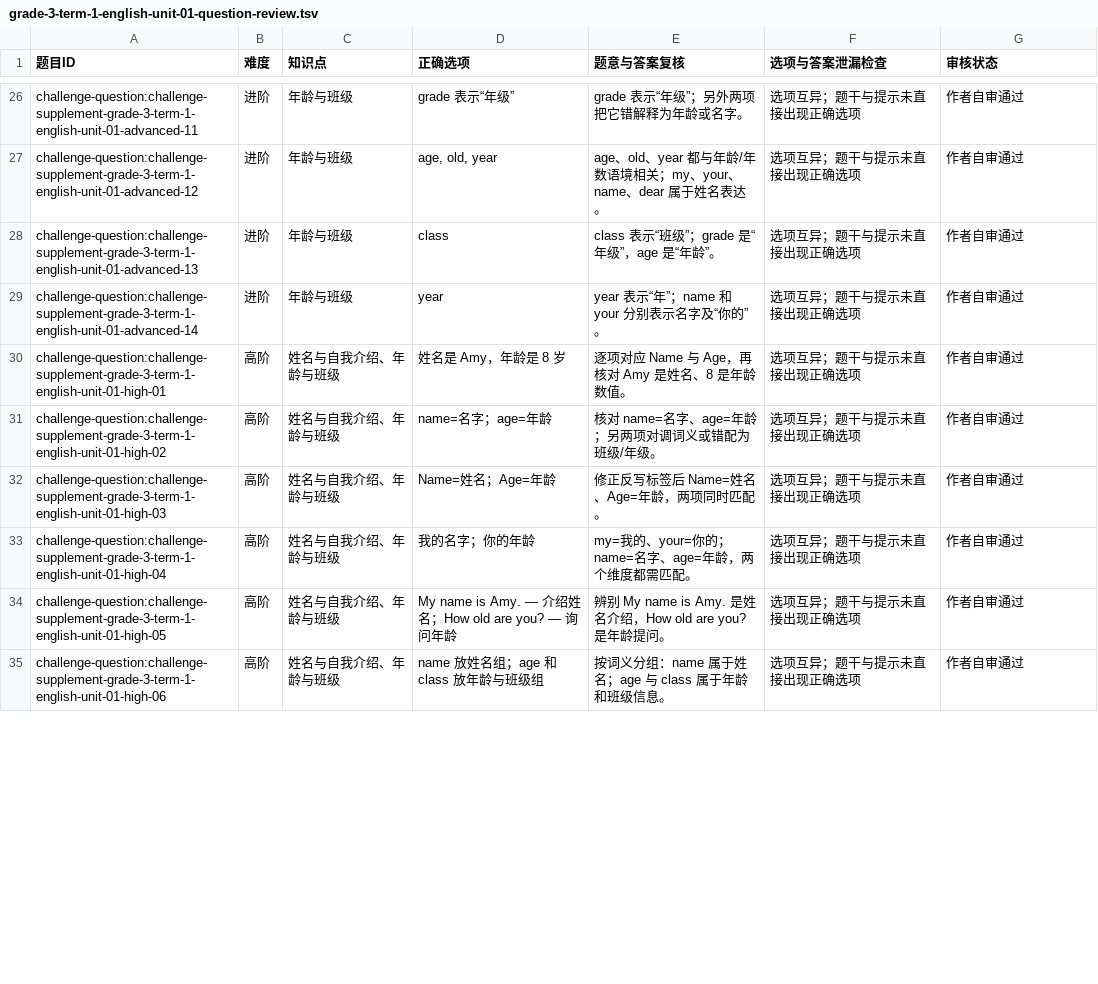
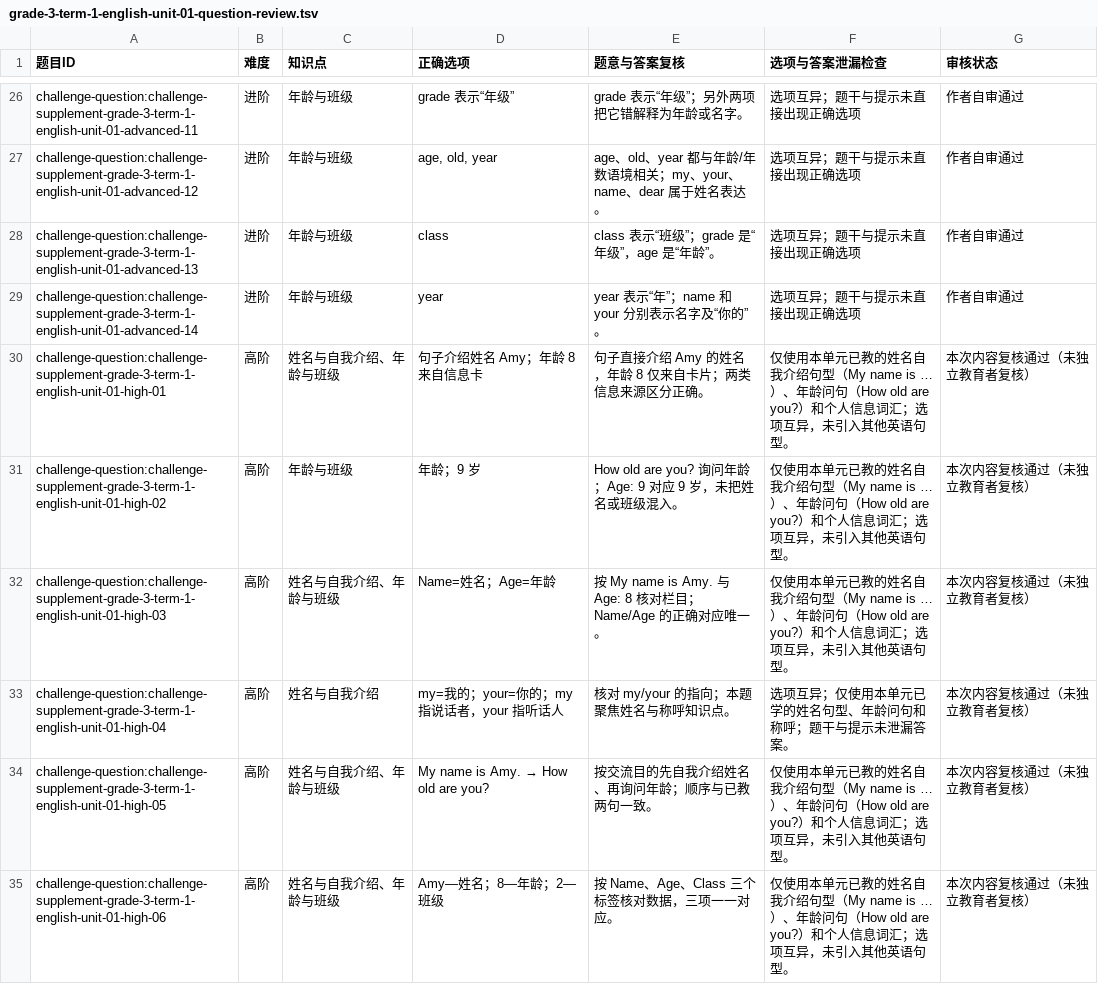
Before and after one commit to naodeng/starry-island, a TSV file: docs/challenges/grade-3-term-1-english-unit-01-question-review.tsv, drawn as a sheet; only a part is shown, gaps mark what is left out; the diff covers the shown part only.

Commit message:
fix(challenges): 修复题目复核发现的问题

```diff
--- a/docs/challenges/grade-3-term-1-english-unit-01-question-review.tsv
+++ b/docs/challenges/grade-3-term-1-english-unit-01-question-review.tsv
@@ -29,7 +29,7 @@ challenge-question:challenge-supplement-grade-3-term-1-english-unit-01-advanced-
 challenge-question:challenge-supplement-grade-3-term-1-english-unit-01-advanced-14	进阶	年龄与班级	year	year 表示“年”；name 和 your 分别表示名字及“你的”。	选项互异；题干与提示未直接出现正确选项	作者自审通过
-challenge-question:challenge-supplement-grade-3-term-1-english-unit-01-high-01	高阶	姓名与自我介绍、年龄与班级	姓名是 Amy，年龄是 8 岁	逐项对应 Name 与 Age，再核对 Amy 是姓名、8 是年龄数值。	选项互异；题干与提示未直接出现正确选项	作者自审通过
-challenge-question:challenge-supplement-grade-3-term-1-english-unit-01-high-02	高阶	姓名与自我介绍、年龄与班级	name=名字；age=年龄	核对 name=名字、age=年龄；另两项对调词义或错配为班级/年级。	选项互异；题干与提示未直接出现正确选项	作者自审通过
-challenge-question:challenge-supplement-grade-3-term-1-english-unit-01-high-03	高阶	姓名与自我介绍、年龄与班级	Name=姓名；Age=年龄	修正反写标签后 Name=姓名、Age=年龄，两项同时匹配。	选项互异；题干与提示未直接出现正确选项	作者自审通过
-challenge-question:challenge-supplement-grade-3-term-1-english-unit-01-high-04	高阶	姓名与自我介绍、年龄与班级	我的名字；你的年龄	my=我的、your=你的；name=名字、age=年龄，两个维度都需匹配。	选项互异；题干与提示未直接出现正确选项	作者自审通过
-challenge-question:challenge-supplement-grade-3-term-1-english-unit-01-high-05	高阶	姓名与自我介绍、年龄与班级	My name is Amy. — 介绍姓名；How old are you? — 询问年龄	辨别 My name is Amy. 是姓名介绍，How old are you? 是年龄提问。	选项互异；题干与提示未直接出现正确选项	作者自审通过
-challenge-question:challenge-supplement-grade-3-term-1-english-unit-01-high-06	高阶	姓名与自我介绍、年龄与班级	name 放姓名组；age 和 class 放年龄与班级组	按词义分组：name 属于姓名；age 与 class 属于年龄和班级信息。	选项互异；题干与提示未直接出现正确选项	作者自审通过
+challenge-question:challenge-supplement-grade-3-term-1-english-unit-01-high-01	高阶	姓名与自我介绍、年龄与班级	句子介绍姓名 Amy；年龄 8 来自信息卡	句子直接介绍 Amy 的姓名，年龄 8 仅来自卡片；两类信息来源区分正确。	仅使用本单元已教的姓名自我介绍句型（My name is …）、年龄问句（How old are you?）和个人信息词汇；选项互异，未引入其他英语句型。	本次内容复核通过（未独立教育者复核）
+challenge-question:challenge-supplement-grade-3-term-1-english-unit-01-high-02	高阶	年龄与班级	年龄；9 岁	How old are you? 询问年龄；Age: 9 对应 9 岁，未把姓名或班级混入。	仅使用本单元已教的姓名自我介绍句型（My name is …）、年龄问句（How old are you?）和个人信息词汇；选项互异，未引入其他英语句型。	本次内容复核通过（未独立教育者复核）
+challenge-question:challenge-supplement-grade-3-term-1-english-unit-01-high-03	高阶	姓名与自我介绍、年龄与班级	Name=姓名；Age=年龄	按 My name is Amy. 与 Age: 8 核对栏目；Name/Age 的正确对应唯一。	仅使用本单元已教的姓名自我介绍句型（My name is …）、年龄问句（How old are you?）和个人信息词汇；选项互异，未引入其他英语句型。	本次内容复核通过（未独立教育者复核）
+challenge-question:challenge-supplement-grade-3-term-1-english-unit-01-high-04	高阶	姓名与自我介绍	my=我的；your=你的；my 指说话者，your 指听话人	核对 my/your 的指向；本题聚焦姓名与称呼知识点。	选项互异；仅使用本单元已学的姓名句型、年龄问句和称呼；题干与提示未泄漏答案。	本次内容复核通过（未独立教育者复核）
+challenge-question:challenge-supplement-grade-3-term-1-english-unit-01-high-05	高阶	姓名与自我介绍、年龄与班级	My name is Amy. → How old are you?	按交流目的先自我介绍姓名、再询问年龄；顺序与已教两句一致。	仅使用本单元已教的姓名自我介绍句型（My name is …）、年龄问句（How old are you?）和个人信息词汇；选项互异，未引入其他英语句型。	本次内容复核通过（未独立教育者复核）
+challenge-question:challenge-supplement-grade-3-term-1-english-unit-01-high-06	高阶	姓名与自我介绍、年龄与班级	Amy—姓名；8—年龄；2—班级	按 Name、Age、Class 三个标签核对数据，三项一一对应。	仅使用本单元已教的姓名自我介绍句型（My name is …）、年龄问句（How old are you?）和个人信息词汇；选项互异，未引入其他英语句型。	本次内容复核通过（未独立教育者复核）
```
Also changed, not shown: 49 edited cells elsewhere in this file, docs/challenges/grade-1-term-1-math-unit-01-question-review.tsv, docs/challenges/grade-1-term-1-math-unit-03-question-review.tsv, 21 other files.
